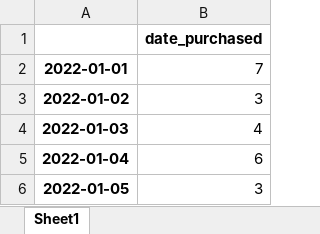
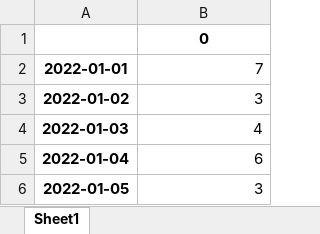
Before and after one commit to puvanans/365-DS-Competition, an Excel workbook: frequency of purchase.xlsx, sheet Sheet1, drawn as a sheet; only a part is shown; values as stored, in another font and other column widths than the file's, no borders; the diff names each change by its address in the sheet, - before the commit and + after, or states it on an @@ line.

```diff
--- a/frequency of purchase.xlsx (sheet Sheet1)
+++ b/frequency of purchase.xlsx (sheet Sheet1)
-B1: date_purchased
+B1: 0
```
Also changed, not shown: frequency of engagement.xlsx, frequency of registration.xlsx, 1 other file.
